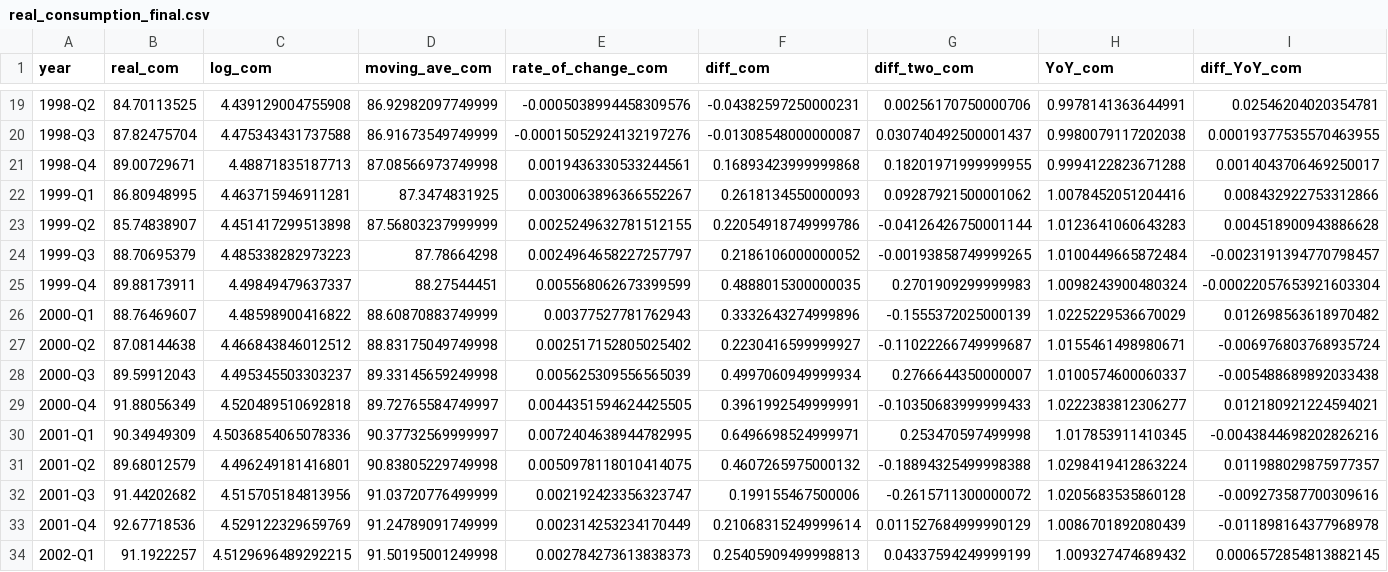
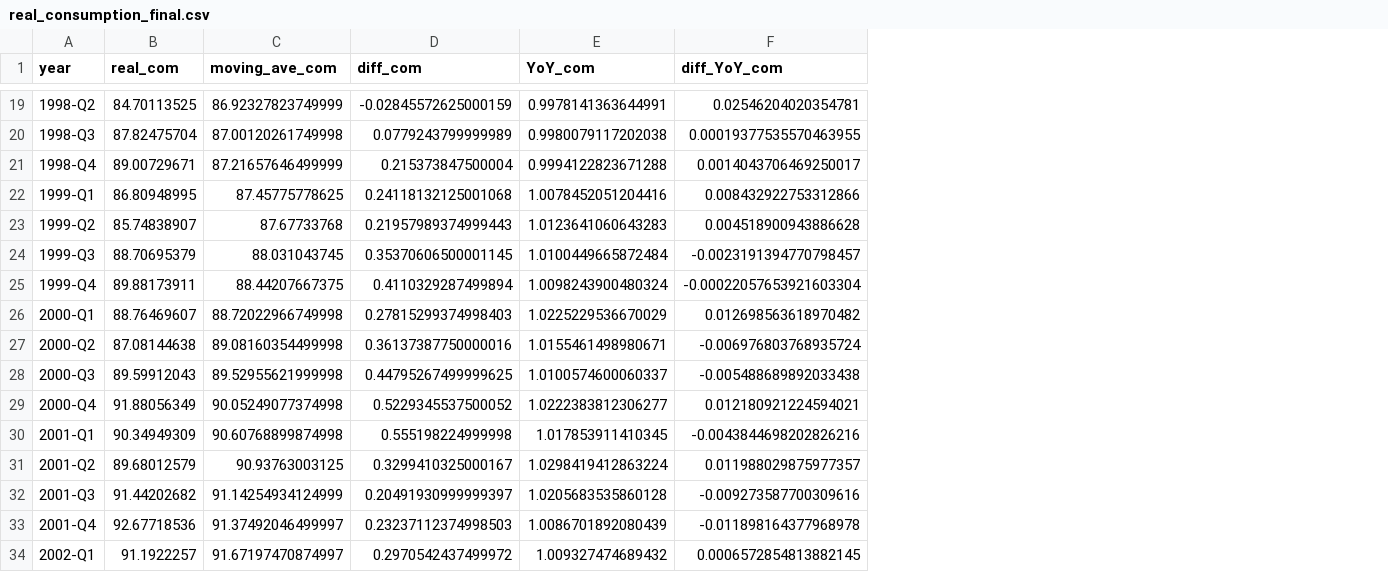
Before and after one commit to tetsuoo/timeseriesanalysis, a CSV file: real_consumption_final.csv, drawn as a sheet; only a part is shown, gaps mark what is left out; removed rows and columns are numbered as before the commit, all else as after; the diff covers the shown part only; the diff names each change by its address in the sheet, - before the commit and + after, or states it on an @@ line.

```diff
--- a/real_consumption_final.csv
+++ b/real_consumption_final.csv
-column C (log_com), rows 19-34: 4.439129004755908 | 4.475343431737588 | 4.48871835187713 | 4.463715946911281 | 4.451417299513898 | 4.485338282973223 | 4.49849479637337 | 4.48598900416822 | 4.466843846012512 | 4.495345503303237 | 4.520489510692818 | 4.5036854065078336 | 4.496249181416801 | 4.515705184813956 | 4.529122329659769 | 4.5129696489292215
-column E (rate_of_change_com), rows 19-34: -0.0005038994458309576 | -0.00015052924132197276 | 0.0019436330533244561 | 0.0030063896366552267 | 0.0025249632781512155 | 0.0024964658227257797 | 0.005568062673399599 | 0.00377527781762943 | 0.002517152805025402 | 0.005625309556565039 | 0.0044351594624425505 | 0.0072404638944782995 | 0.0050978118010414075 | 0.002192423356323747 | 0.002314253234170449 | 0.002784273613838373
-column G (diff_two_com), rows 19-34: 0.00256170750000706 | 0.030740492500001437 | 0.18201971999999955 | 0.09287921500001062 | -0.04126426750001144 | -0.00193858749999265 | 0.2701909299999983 | -0.1555372025000139 | -0.11022266749999687 | 0.2766644350000007 | -0.10350683999999433 | 0.253470597499998 | -0.18894325499998388 | -0.2615711300000072 | 0.011527684999990129 | 0.04337594249999199
-C19 (moving_ave_com): 86.92982097749999
+C19 (moving_ave_com): 86.92327823749999
-D19 (diff_com): -0.04382597250000231
+D19 (diff_com): -0.02845572625000159
-C20 (moving_ave_com): 86.91673549749999
+C20 (moving_ave_com): 87.00120261749998
-D20 (diff_com): -0.01308548000000087
+D20 (diff_com): 0.0779243799999989
-C21 (moving_ave_com): 87.08566973749998
+C21 (moving_ave_com): 87.21657646499999
-D21 (diff_com): 0.16893423999999868
+D21 (diff_com): 0.215373847500004
-C22 (moving_ave_com): 87.3474831925
+C22 (moving_ave_com): 87.45775778625
-D22 (diff_com): 0.2618134550000093
+D22 (diff_com): 0.24118132125001068
-C23 (moving_ave_com): 87.56803237999999
+C23 (moving_ave_com): 87.67733768
-D23 (diff_com): 0.22054918749999786
+D23 (diff_com): 0.21957989374999443
-C24 (moving_ave_com): 87.78664298
+C24 (moving_ave_com): 88.031043745
-D24 (diff_com): 0.2186106000000052
+D24 (diff_com): 0.35370606500001145
-C25 (moving_ave_com): 88.27544451
+C25 (moving_ave_com): 88.44207667375
-D25 (diff_com): 0.4888015300000035
+D25 (diff_com): 0.4110329287499894
-C26 (moving_ave_com): 88.60870883749999
+C26 (moving_ave_com): 88.72022966749998
-D26 (diff_com): 0.3332643274999896
+D26 (diff_com): 0.27815299374998403
-C27 (moving_ave_com): 88.83175049749998
+C27 (moving_ave_com): 89.08160354499998
-D27 (diff_com): 0.2230416599999927
+D27 (diff_com): 0.36137387750000016
-C28 (moving_ave_com): 89.33145659249998
+C28 (moving_ave_com): 89.52955621999998
-D28 (diff_com): 0.4997060949999934
+D28 (diff_com): 0.44795267499999625
-C29 (moving_ave_com): 89.72765584749997
+C29 (moving_ave_com): 90.05249077374998
-D29 (diff_com): 0.3961992549999991
+D29 (diff_com): 0.5229345537500052
-C30 (moving_ave_com): 90.37732569999997
+C30 (moving_ave_com): 90.60768899874998
-D30 (diff_com): 0.6496698524999971
+D30 (diff_com): 0.555198224999998
-C31 (moving_ave_com): 90.83805229749998
+C31 (moving_ave_com): 90.93763003125
-D31 (diff_com): 0.4607265975000132
+D31 (diff_com): 0.3299410325000167
-C32 (moving_ave_com): 91.03720776499999
+C32 (moving_ave_com): 91.14254934124999
-D32 (diff_com): 0.199155467500006
+D32 (diff_com): 0.20491930999999397
-C33 (moving_ave_com): 91.24789091749999
+C33 (moving_ave_com): 91.37492046499997
-D33 (diff_com): 0.21068315249999614
+D33 (diff_com): 0.23237112374998503
-C34 (moving_ave_com): 91.50195001249998
+C34 (moving_ave_com): 91.67197470874997
-D34 (diff_com): 0.25405909499998813
+D34 (diff_com): 0.2970542437499972
```
Also changed, not shown: 153 edited cells elsewhere in this file, 1 other file.
